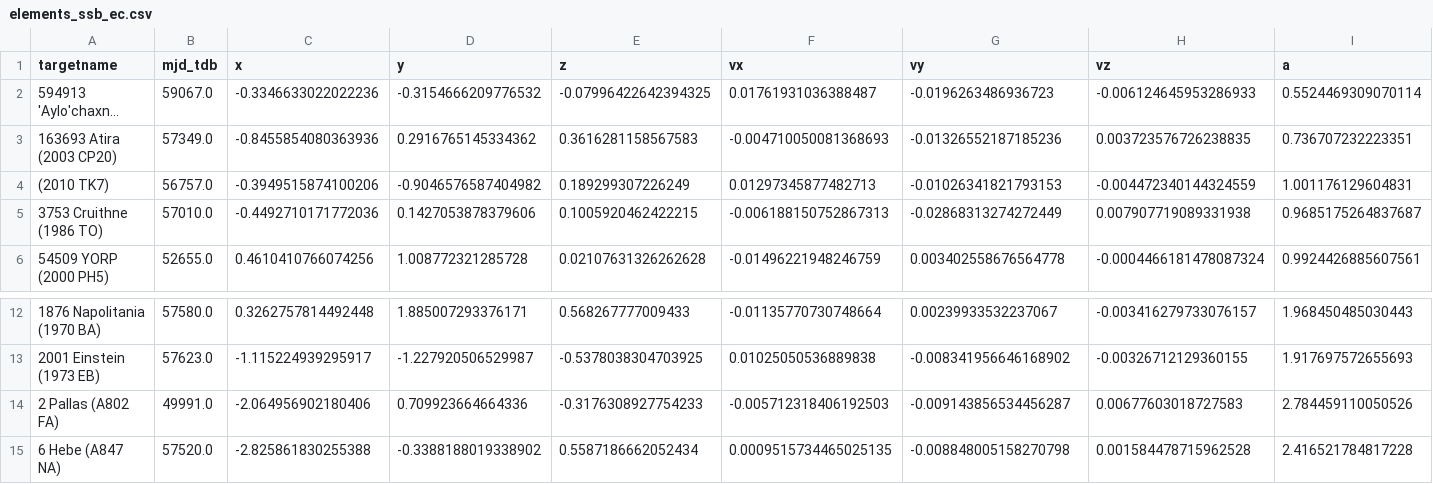
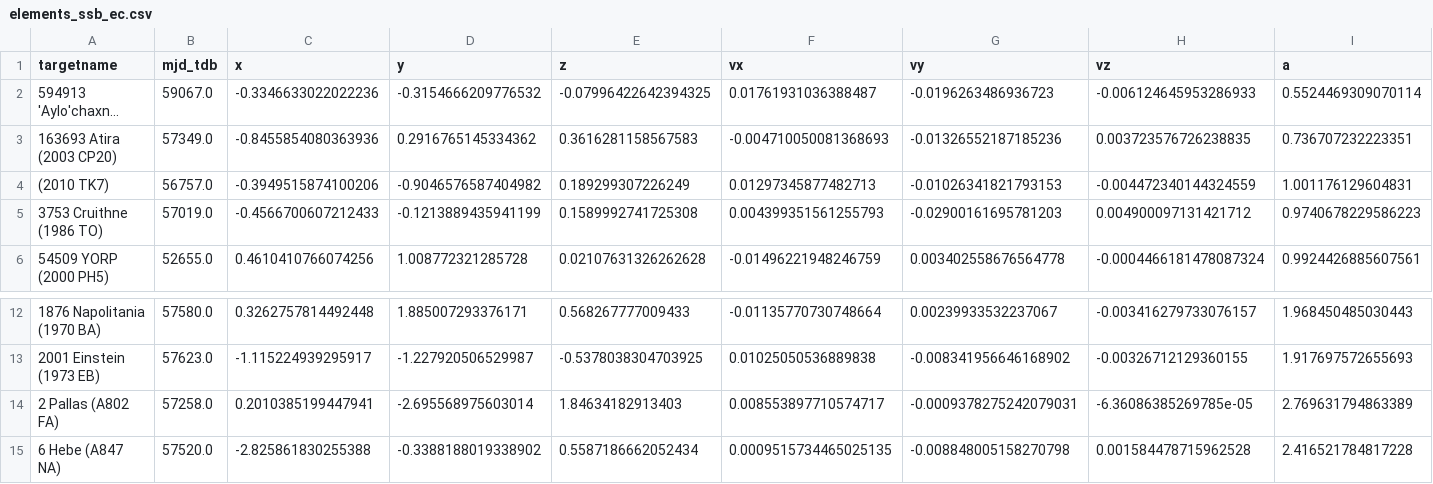
Before and after one commit to B612-Asteroid-Institute/adam_core, a CSV file: adam_core/utils/helpers/data/elements_ssb_ec.csv, drawn as a sheet; only a part is shown, gaps mark what is left out; long unchanged cells end in …; the diff covers the shown part only; the diff names each change by its address in the sheet, - before the commit and + after, or states it on an @@ line.

```diff
--- a/adam_core/utils/helpers/data/elements_ssb_ec.csv
+++ b/adam_core/utils/helpers/data/elements_ssb_ec.csv
-B5 (mjd_tdb): 57010.0
+B5 (mjd_tdb): 57019.0
-C5 (x): -0.4492710171772036
+C5 (x): -0.4566700607212433
-D5 (y): 0.1427053878379606
+D5 (y): -0.1213889435941199
-E5 (z): 0.1005920462422215
+E5 (z): 0.1589992741725308
-F5 (vx): -0.006188150752867313
+F5 (vx): 0.004399351561255793
-G5 (vy): -0.02868313274272449
+G5 (vy): -0.02900161695781203
-H5 (vz): 0.007907719089331938
+H5 (vz): 0.004900097131421712
-I5 (a): 0.9685175264837687
+I5 (a): 0.9740678229586223
-B14 (mjd_tdb): 49991.0
+B14 (mjd_tdb): 57258.0
-C14 (x): -2.064956902180406
+C14 (x): 0.2010385199447941
-D14 (y): 0.709923664664336
+D14 (y): -2.695568975603014
-E14 (z): -0.3176308927754233
+E14 (z): 1.84634182913403
-F14 (vx): -0.005712318406192503
+F14 (vx): 0.008553897710574717
-G14 (vy): -0.009143856534456287
+G14 (vy): -0.0009378275242079031
-H14 (vz): 0.00677603018727583
+H14 (vz): -6.36086385269785e-05
-I14 (a): 2.784459110050526
+I14 (a): 2.769631794863389
```
Also changed, not shown: 22 edited cells elsewhere in this file, adam_core/utils/helpers/data/elements_ssb_eq.csv, adam_core/utils/helpers/data/elements_sun_ec.csv, 4 other files.
